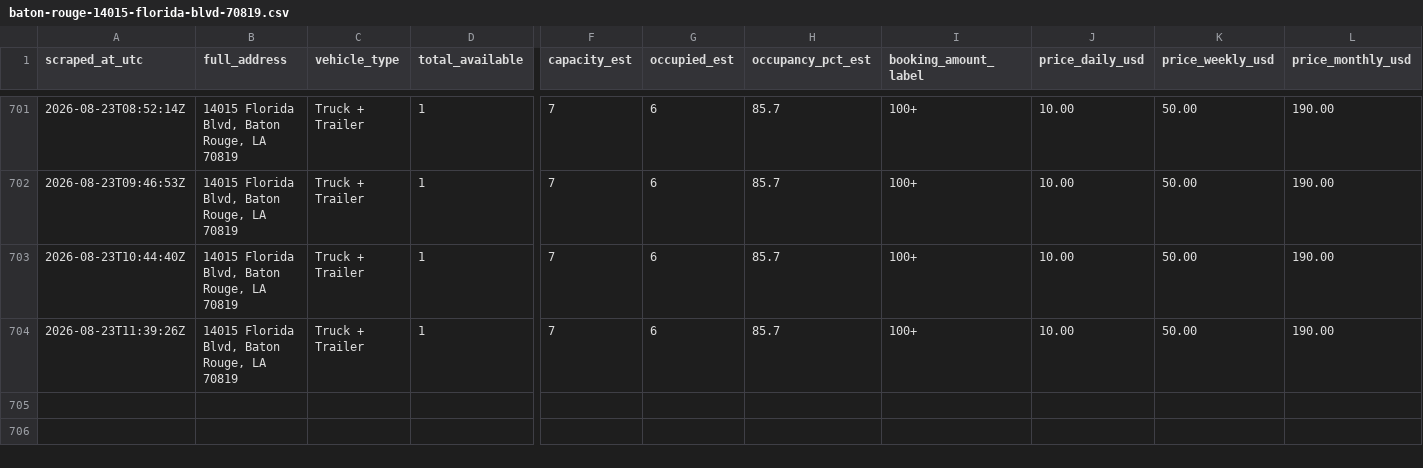
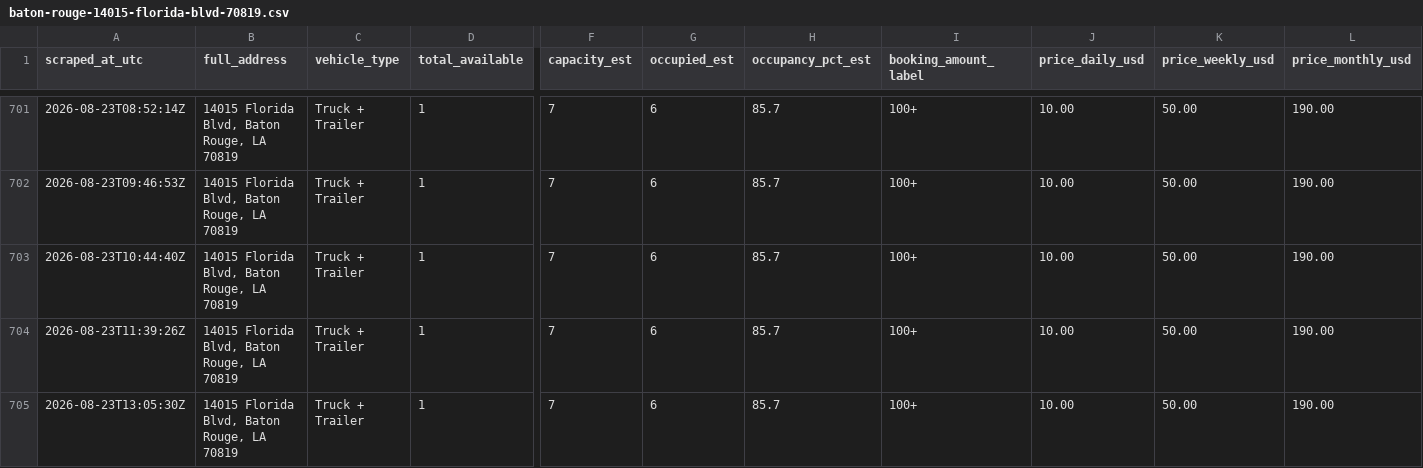
Before and after one commit to honorhomebuyers-jpg/Truck-scrapper, a CSV file: scraper/data/listings/baton-rouge-14015-florida-blvd-70819.csv, drawn as a sheet; only a part is shown, gaps mark what is left out; rows hold the shown columns only; the diff names each change by its address in the sheet, - before the commit and + after, or states it on an @@ line.

```diff
--- a/scraper/data/listings/baton-rouge-14015-florida-blvd-70819.csv
+++ b/scraper/data/listings/baton-rouge-14015-florida-blvd-70819.csv
+row 705: 2026-08-23T13:05:30Z | 14015 Florida Blvd, Baton Rouge, LA 70819 | Truck + Trailer | 1 | 7 | 6 | 85.7 | 100+ | 10.00 | 50.00 | 190.00
```
Also changed, not shown: scraper/data/listings/baton-rouge-2392-e-smiley-ave-70806.csv, scraper/data/listings/baton-rouge-7875-greenwell-springs-rd-70814.csv, 19 other files.
